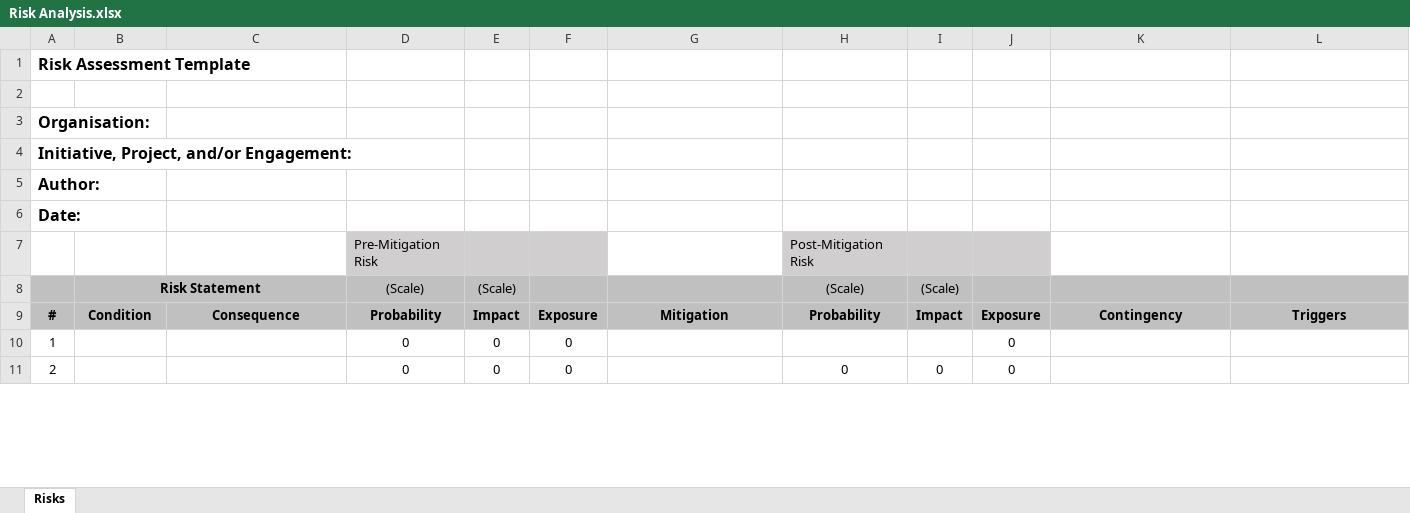
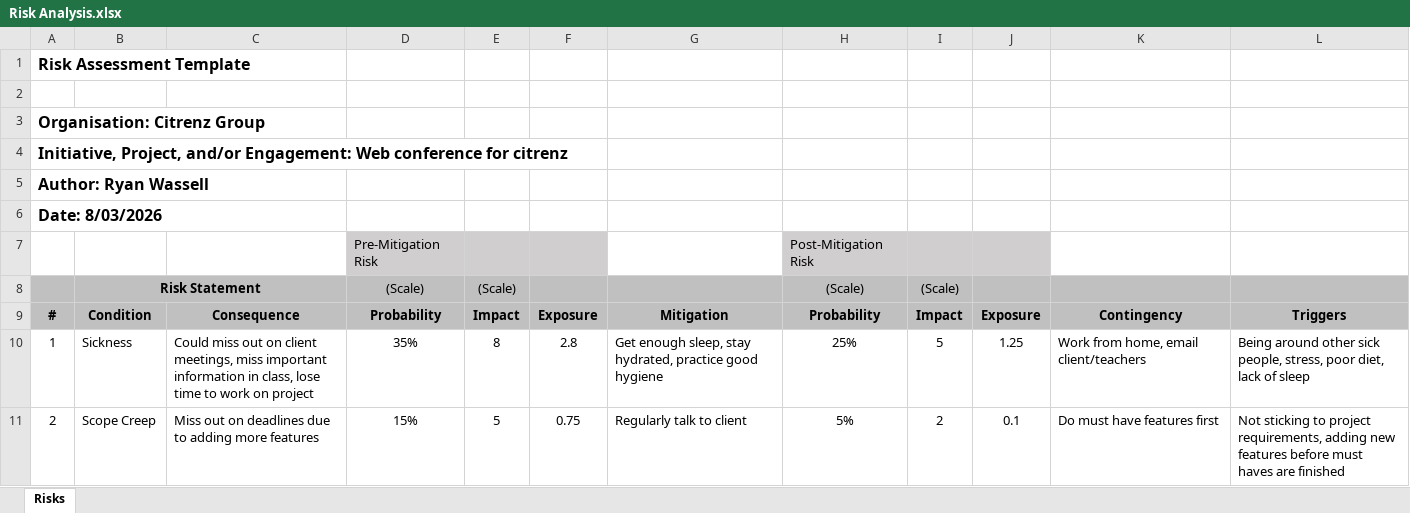
Before and after one commit to rrryser/311-Software-Development-Project, an Excel workbook: Risk Analysis.xlsx, sheet Risks, drawn as a sheet; only a part is shown; values as stored, in another font and other column widths than the file's, no borders; the diff covers the shown part only; the diff names each change by its address in the sheet, - before the commit and + after, or states it on an @@ line.

Commit message:
Added updated project proposal, risk analysis and Software Requirements specificaiton

```diff
--- a/Risk Analysis.xlsx (sheet Risks)
+++ b/Risk Analysis.xlsx (sheet Risks)
-A3: Organisation:
+A3: Organisation: Citrenz Group
-A4: …and/or Engagement:
+A4: …and/or Engagement: Web conference for citrenz
-A5: Author:
+A5: Author: Ryan Wassell
-A6: Date:
+A6: Date: 8/03/2026
-B10: (empty)
+B10: Sickness
-C10: (empty)
+C10: Could miss out on client meetings, miss important information in class, lose time to work on project
-D10: 0
+D10: 35%
-E10: 0
+E10: 8
-F10: 0
+F10: 2.8
-G10: (empty)
+G10: Get enough sleep, stay hydrated, practice good hygiene
-H10: (empty)
+H10: 25%
-I10: (empty)
+I10: 5
-J10: 0
+J10: 1.25
-K10: (empty)
+K10: Work from home, email client/teachers
-L10: (empty)
+L10: Being around other sick people, stress, poor diet, lack of sleep
-B11: (empty)
+B11: Scope Creep
-C11: (empty)
+C11: Miss out on deadlines due to adding more features
-D11: 0
+D11: 15%
-E11: 0
+E11: 5
-F11: 0
+F11: 0.75
-G11: (empty)
+G11: Regularly talk to client
-H11: 0
+H11: 5%
-I11: 0
+I11: 2
-J11: 0
+J11: 0.1
-K11: (empty)
+K11: Do must have features first
-L11: (empty)
+L11: Not sticking to project requirements, adding new features before must haves are finished
```
Also changed, not shown: 35 edited cells elsewhere in this sheet, 2 other files.
